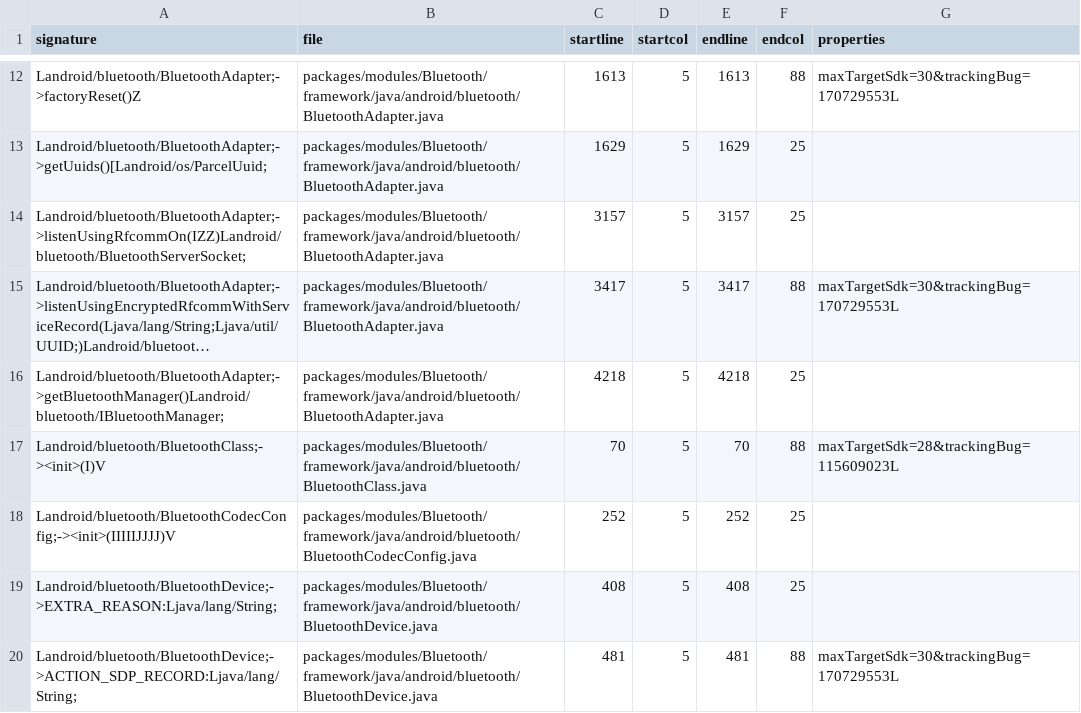
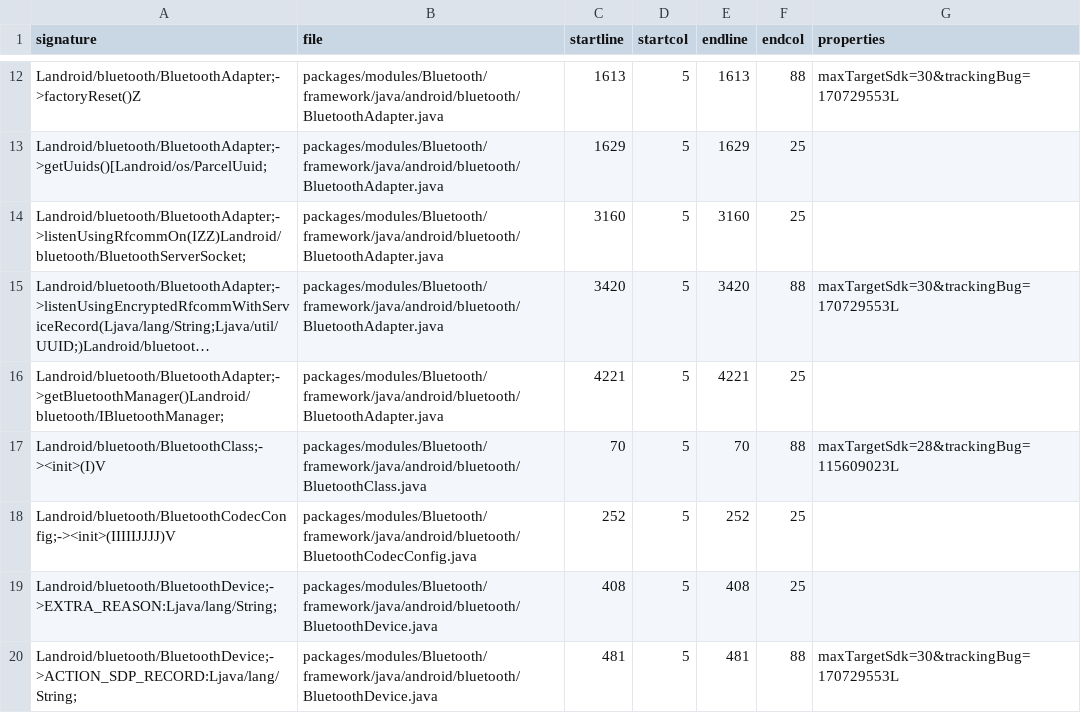
Before and after one commit to msft-mirror-aosp/platform.prebuilts.module_sdk.Bluetooth, a CSV file: current/hiddenapi/index.csv, drawn as a sheet; only a part is shown, gaps mark what is left out; long unchanged cells end in …; the diff names each change by its address in the sheet, - before the commit and + after, or states it on an @@ line.

```diff
--- a/current/hiddenapi/index.csv
+++ b/current/hiddenapi/index.csv
-C14 (startline): 3157
+C14 (startline): 3160
-E14 (endline): 3157
+E14 (endline): 3160
-C15 (startline): 3417
+C15 (startline): 3420
-E15 (endline): 3417
+E15 (endline): 3420
-C16 (startline): 4218
+C16 (startline): 4221
-E16 (endline): 4218
+E16 (endline): 4221
```
Also changed, not shown: 2 other files.
